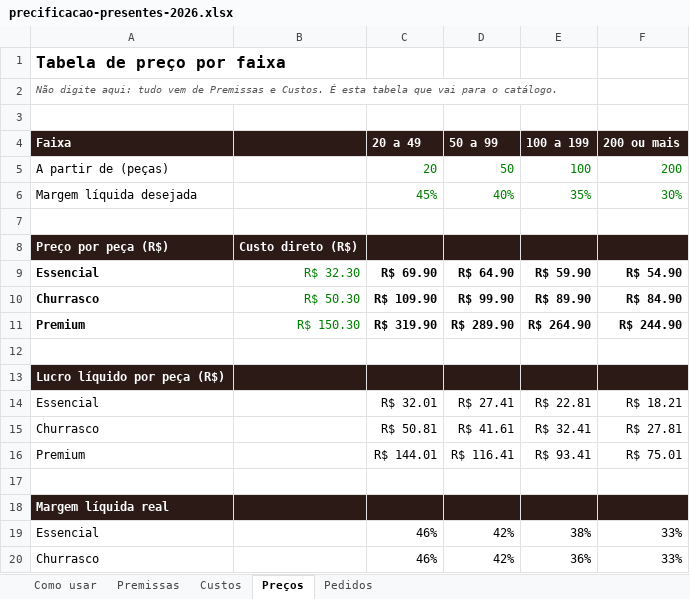
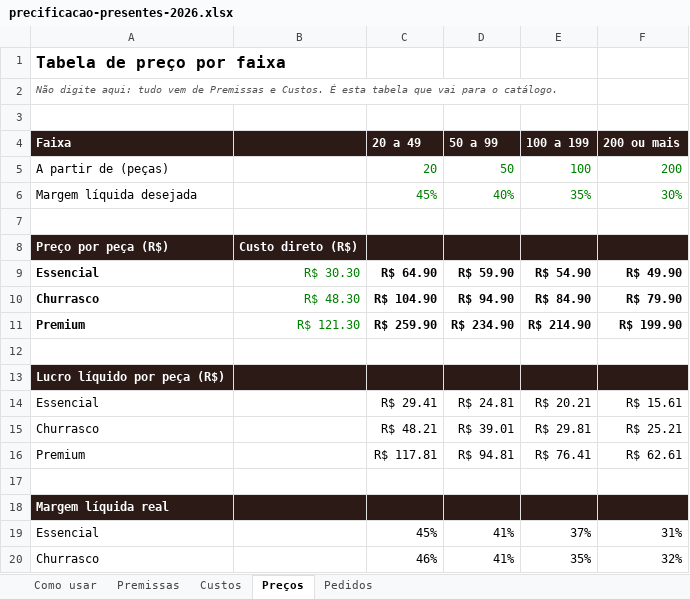
Before and after one commit to contrynegocios26-cyber/instagram-agent-skill, an Excel workbook: campanhas/presente-fim-de-ano-2026/precificacao-presentes-2026.xlsx, sheet Preços, drawn as a sheet; only a part is shown; values as stored, in another font and other column widths than the file's, no borders; removed rows and columns are numbered as before the commit, all else as after; the diff covers the shown part only; the diff names each change by its address in the sheet, - before the commit and + after, or states it on an @@ line.

```diff
--- a/campanhas/presente-fim-de-ano-2026/precificacao-presentes-2026.xlsx (sheet Preços)
+++ b/campanhas/presente-fim-de-ano-2026/precificacao-presentes-2026.xlsx (sheet Preços)
-B9: R$ 32.30
+B9: R$ 30.30
-C9 (20 a 49): R$ 69.90
+C9 (20 a 49): R$ 64.90
-D9 (50 a 99): R$ 64.90
+D9 (50 a 99): R$ 59.90
-E9 (100 a 199): R$ 59.90
+E9 (100 a 199): R$ 54.90
-F9 (200 ou mais): R$ 54.90
+F9 (200 ou mais): R$ 49.90
-B10: R$ 50.30
+B10: R$ 48.30
-C10 (20 a 49): R$ 109.90
+C10 (20 a 49): R$ 104.90
-D10 (50 a 99): R$ 99.90
+D10 (50 a 99): R$ 94.90
-E10 (100 a 199): R$ 89.90
+E10 (100 a 199): R$ 84.90
-F10 (200 ou mais): R$ 84.90
+F10 (200 ou mais): R$ 79.90
-B11: R$ 150.30
+B11: R$ 121.30
-C11 (20 a 49): R$ 319.90
+C11 (20 a 49): R$ 259.90
-D11 (50 a 99): R$ 289.90
+D11 (50 a 99): R$ 234.90
-E11 (100 a 199): R$ 264.90
+E11 (100 a 199): R$ 214.90
-F11 (200 ou mais): R$ 244.90
+F11 (200 ou mais): R$ 199.90
-C14 (20 a 49): R$ 32.01
+C14 (20 a 49): R$ 29.41
-D14 (50 a 99): R$ 27.41
+D14 (50 a 99): R$ 24.81
-E14 (100 a 199): R$ 22.81
+E14 (100 a 199): R$ 20.21
-F14 (200 ou mais): R$ 18.21
+F14 (200 ou mais): R$ 15.61
-C15 (20 a 49): R$ 50.81
+C15 (20 a 49): R$ 48.21
-D15 (50 a 99): R$ 41.61
+D15 (50 a 99): R$ 39.01
-E15 (100 a 199): R$ 32.41
+E15 (100 a 199): R$ 29.81
-F15 (200 ou mais): R$ 27.81
+F15 (200 ou mais): R$ 25.21
-C16 (20 a 49): R$ 144.01
+C16 (20 a 49): R$ 117.81
-D16 (50 a 99): R$ 116.41
+D16 (50 a 99): R$ 94.81
-E16 (100 a 199): R$ 93.41
+E16 (100 a 199): R$ 76.41
-F16 (200 ou mais): R$ 75.01
+F16 (200 ou mais): R$ 62.61
-row 19: Essencial |  | 46% | 42% | 38% | 33%
+row 19: Essencial |  | 45% | 41% | 37% | 31%
-D20 (50 a 99): 42%
+D20 (50 a 99): 41%
-E20 (100 a 199): 36%
+E20 (100 a 199): 35%
-F20 (200 ou mais): 33%
+F20 (200 ou mais): 32%
```
Also changed, not shown: 1 edited cell elsewhere in this sheet, sheet Custos, sheet Pedidos, sheet Premissas, formulas that keep their value, 7 other files.
